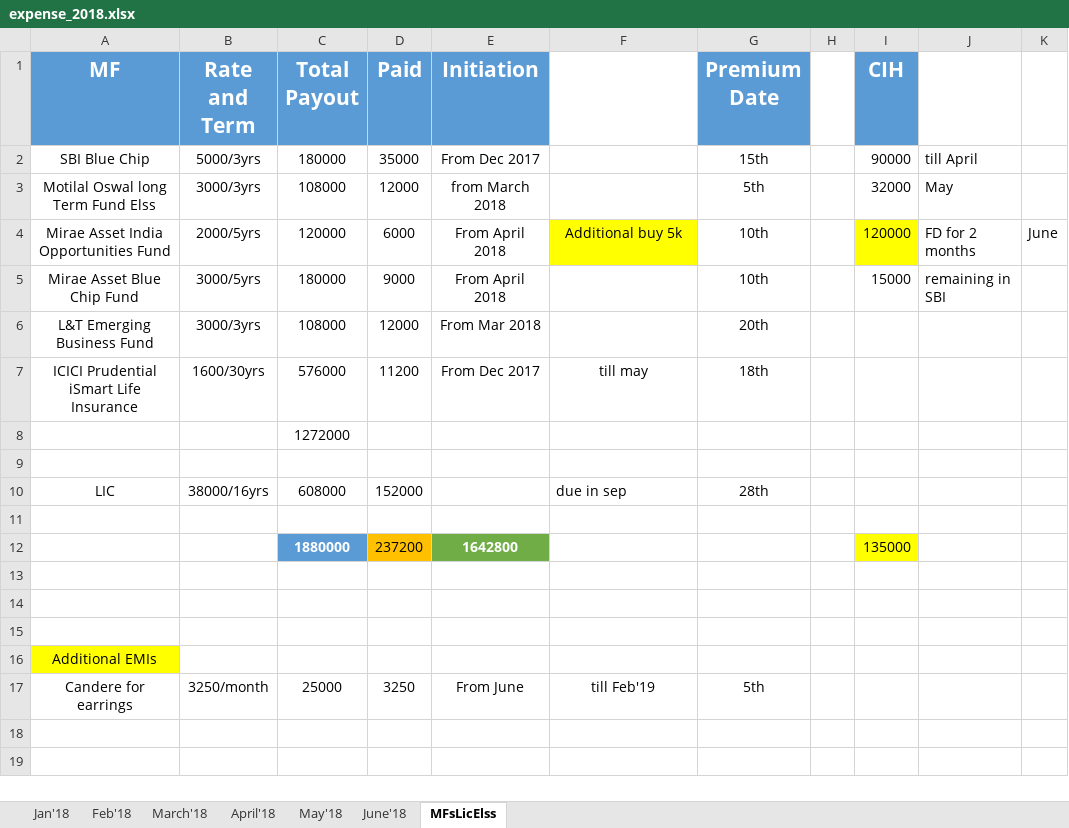
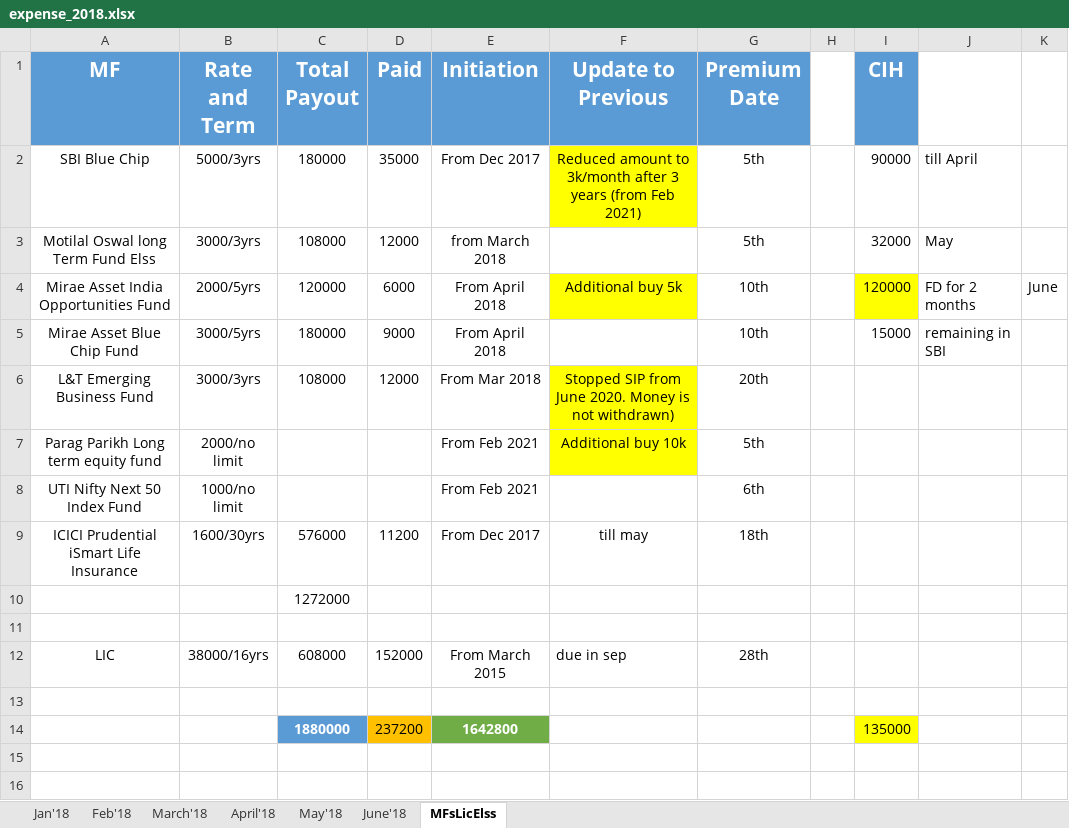
Before and after one commit to Reshma-Mohammed/mine, an Excel workbook: latest/ref/expense_2018.xlsx, sheet MFsLicElss, drawn as a sheet; only a part is shown; the shorter side is filled out with more unchanged rows; values as stored, in another font and other column widths than the file's, no borders; addresses are those after the commit; the diff names each change by its address in the sheet, - before the commit and + after, or states it on an @@ line.

```diff
--- a/latest/ref/expense_2018.xlsx (sheet MFsLicElss)
+++ b/latest/ref/expense_2018.xlsx (sheet MFsLicElss)
-F1: (empty)
+F1: Update to Previous
-F1 fill: none
+F1 fill: #5B9BD5
-F2 (Update to Previous): (empty)
+F2 (Update to Previous): Reduced amount to 3k/month after 3 years (from Feb 2021)
-F2 fill: none
+F2 fill: #FFFF00
-G2 (Premium Date): 15th
+G2 (Premium Date): 5th
-F6 (Update to Previous): (empty)
+F6 (Update to Previous): Stopped SIP from June 2020. Money is not withdrawn)
-F6 fill: none
+F6 fill: #FFFF00
+row 7: Parag Parikh Long term equity fund | 2000/no limit |  |  | From Feb 2021 | Additional buy 10k | 5th
+row 8: UTI Nifty Next 50 Index Fund | 1000/no limit |  |  | From Feb 2021 |  | 6th
-E12 (Initiation): (empty)
+E12 (Initiation): From March 2015
```
Also changed, not shown: formulas that keep their value, 45 other files.
